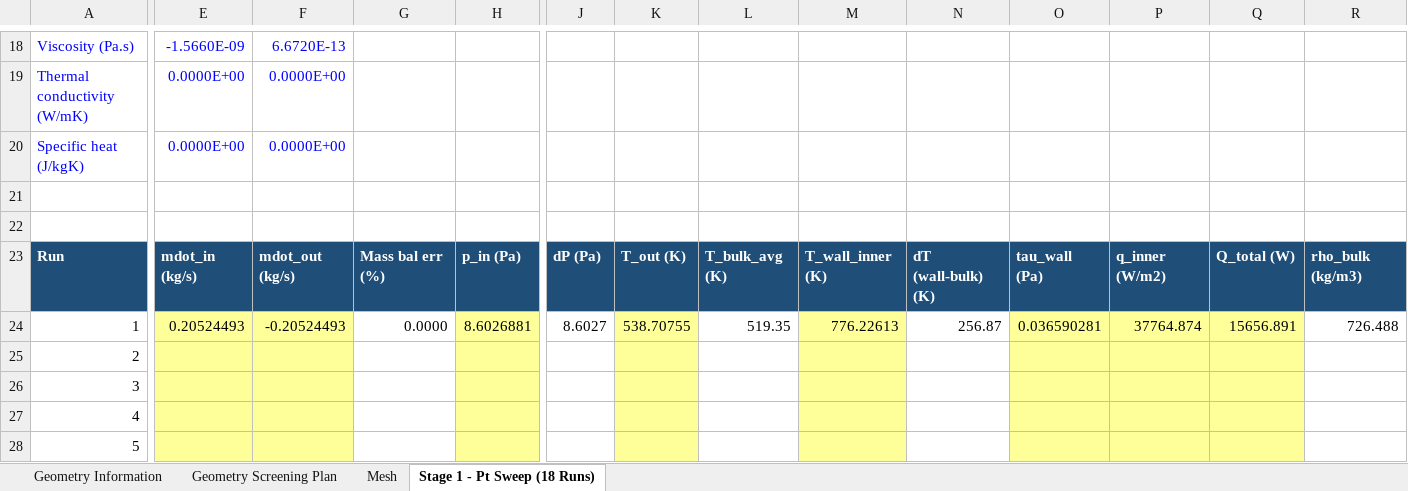
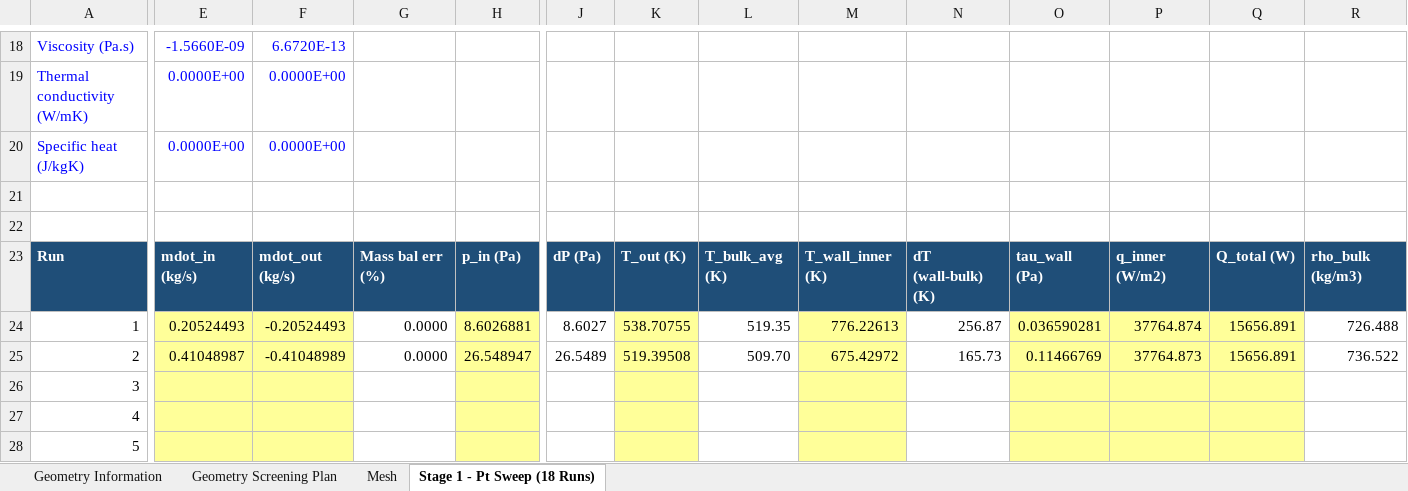
Before and after one commit to dhagax100/dhagax100, an Excel workbook: thesis/production-runs/Project_Workbook.xlsx, sheet Stage 1 - Pt Sweep (18 Runs), drawn as a sheet; only a part is shown, gaps mark what is left out; values as stored, in another font and other column widths than the file's, no borders; the diff covers the shown part only; the diff names each change by its address in the sheet, - before the commit and + after, or states it on an @@ line.

```diff
--- a/thesis/production-runs/Project_Workbook.xlsx (sheet Stage 1 - Pt Sweep (18 Runs))
+++ b/thesis/production-runs/Project_Workbook.xlsx (sheet Stage 1 - Pt Sweep (18 Runs))
-E25: (empty)
+E25: 0.41048987
-F25: (empty)
+F25: -0.41048989
-G25: (empty)
+G25: 0.0000
-H25: (empty)
+H25: 26.548947
-J25: (empty)
+J25: 26.5489
-K25: (empty)
+K25: 519.39508
-L25: (empty)
+L25: 509.70
-M25: (empty)
+M25: 675.42972
-N25: (empty)
+N25: 165.73
-O25: (empty)
+O25: 0.11466769
-P25: (empty)
+P25: 37764.873
-Q25: (empty)
+Q25: 15656.891
-R25: (empty)
+R25: 736.522
```
Also changed, not shown: 15 edited cells elsewhere in this sheet.
